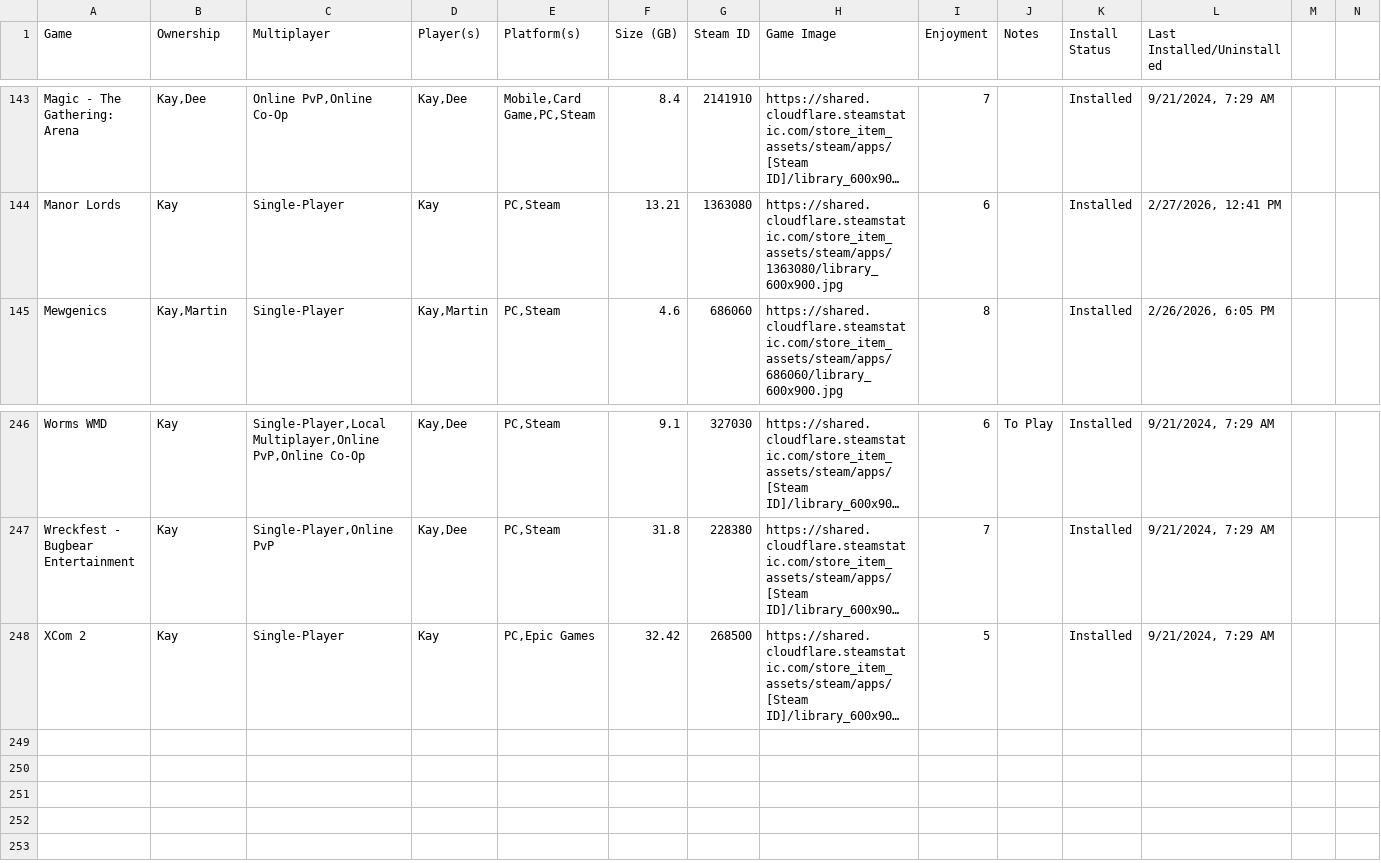
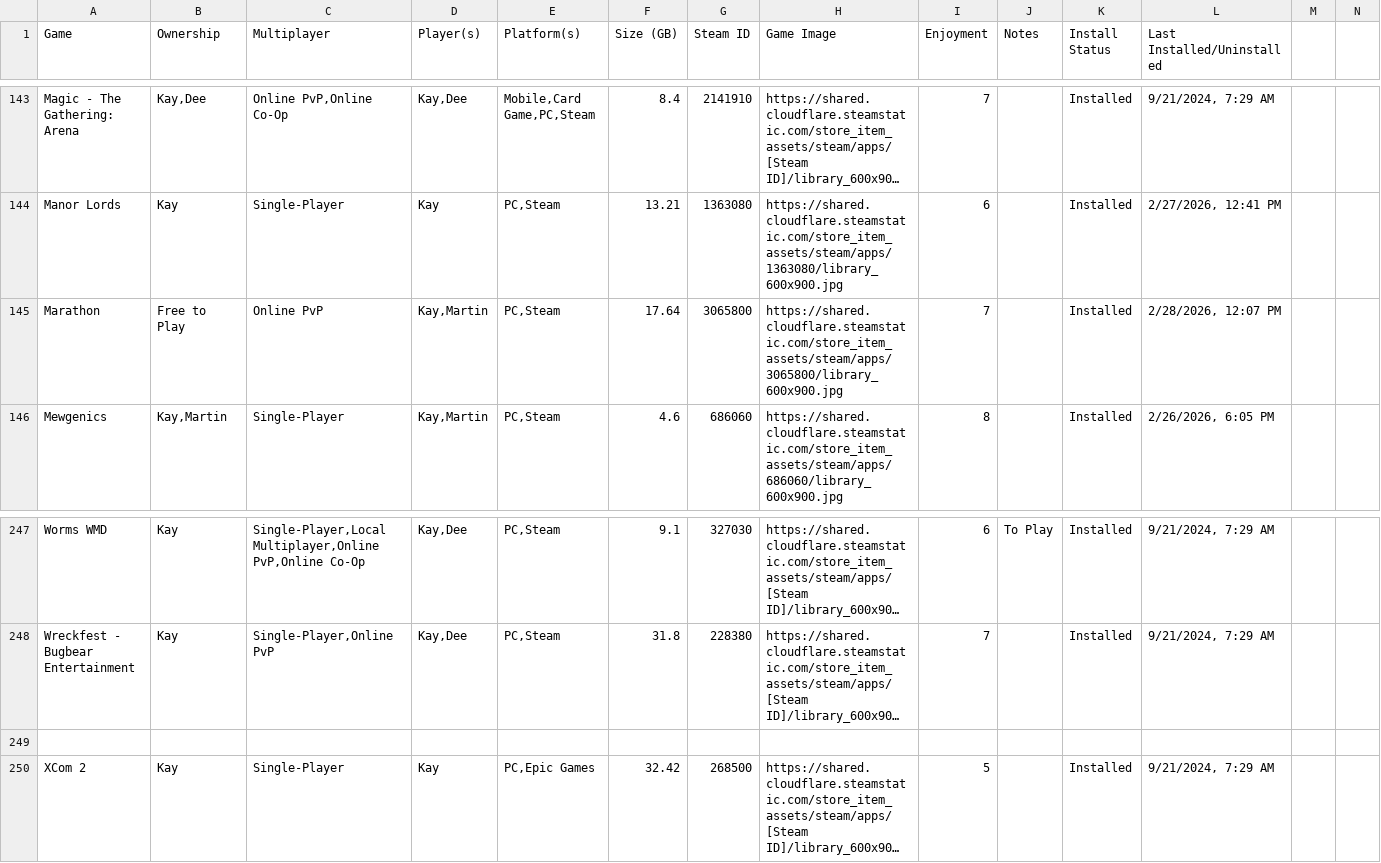
Before and after one commit to kay-who-codes/Game-Library, a CSV file: games.csv, drawn as a sheet; only a part is shown, gaps mark what is left out; long unchanged cells end in …; the diff names each change by its address in the sheet, - before the commit and + after, or states it on an @@ line.

Commit message:
Update games.csv

```diff
--- a/games.csv
+++ b/games.csv
+row 145: Marathon | Free to Play | Online PvP | Kay,Martin | PC,Steam | 17.64 | 3065800 | https://shared.cloudflare.steamstatic.com/store_item_assets/steam/apps/3065800/library_600x900.jpg | 7 |  | Installed | 2/28/2026, 12:07 PM
+row 249: (empty)
```
